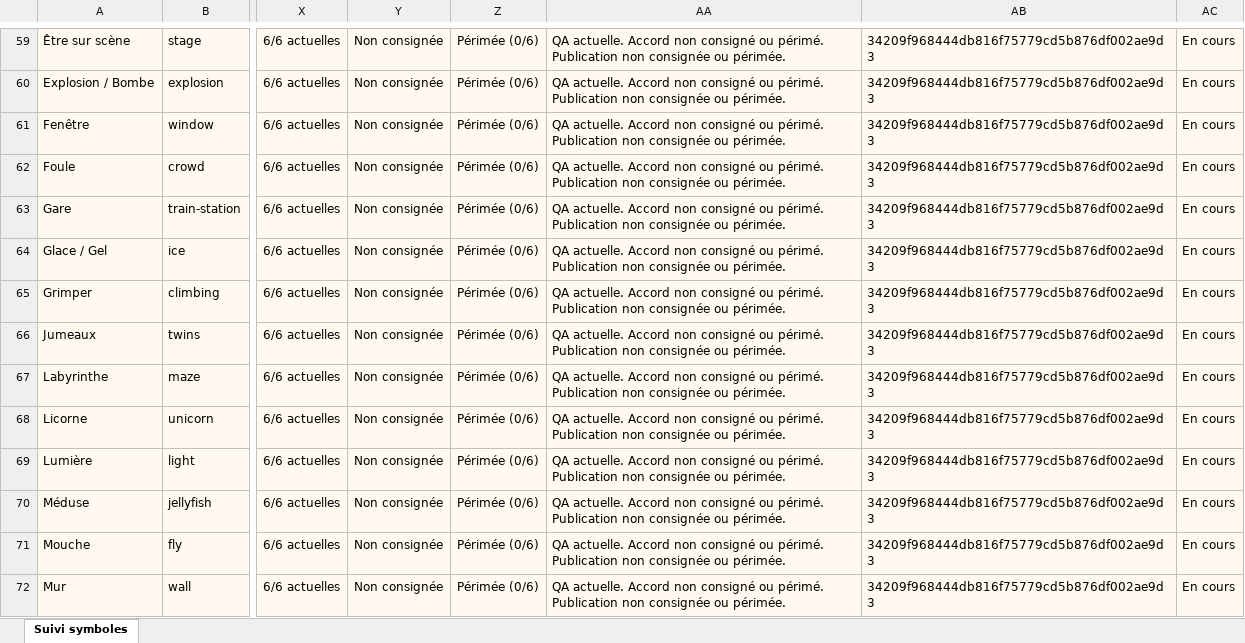
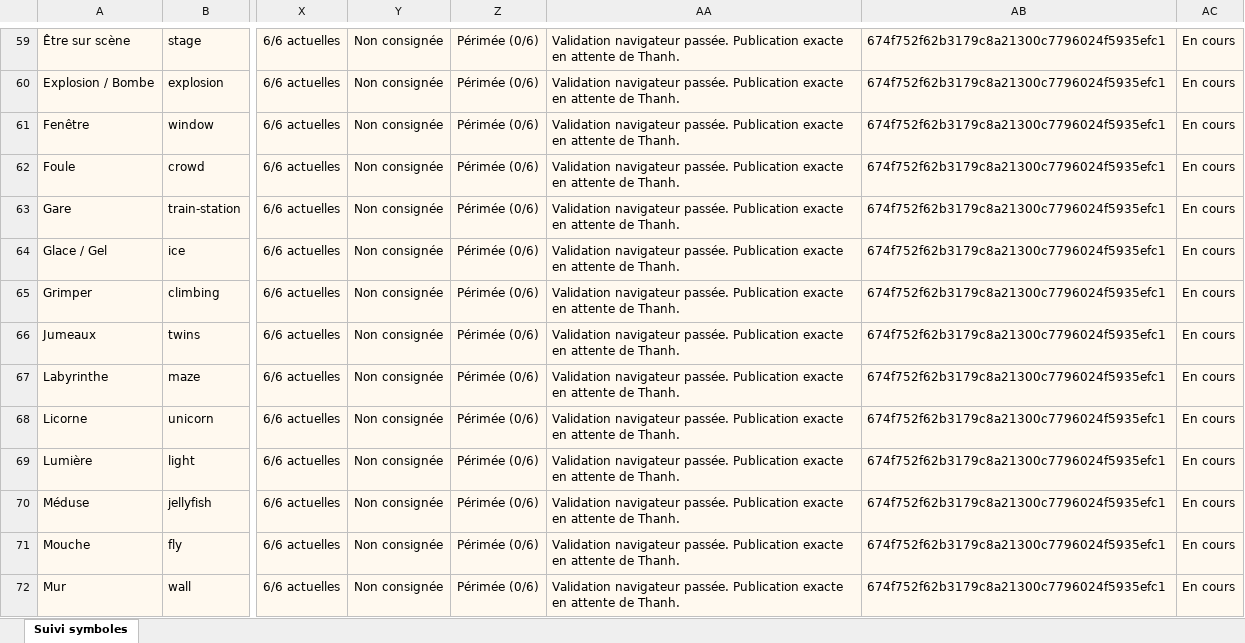
Before and after one commit to thannous/dreamer, an Excel workbook: doc_web_interne/docs/suivi-symboles/suivi-240-symboles-6-langues.xlsx, sheet Suivi symboles, drawn as a sheet; only a part is shown, gaps mark what is left out; values as stored, in another font and other column widths than the file's, no borders; conditional formats and table styles not drawn; the diff covers the shown part only; the diff names each change by its address in the sheet, - before the commit and + after, or states it on an @@ line.

Commit message:
docs(symbols): record full 240-pack site qualification and source backup

```diff
--- a/doc_web_interne/docs/suivi-symboles/suivi-240-symboles-6-langues.xlsx (sheet Suivi symboles)
+++ b/doc_web_interne/docs/suivi-symboles/suivi-240-symboles-6-langues.xlsx (sheet Suivi symboles)
-AA59:AA72: QA actuelle. Accord non consigné ou périmé. Publication non consignée ou périmée.
+AA59:AA72: Validation navigateur passée. Publication exacte en attente de Thanh.
-AB59:AB72: 34209f968444db816f75779cd5b876df002ae9d3
+AB59:AB72: 674f752f62b3179c8a21300c7796024f5935efc1
```
Also changed, not shown: 461 edited cells elsewhere in this sheet, 6 other files.
